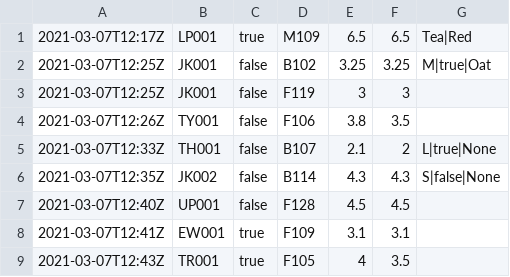
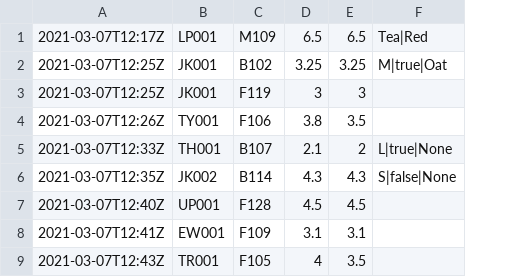
Before and after one commit to kymckay/f21as-project, a CSV file: data/orders.csv, drawn as a sheet; only a part is shown; the diff names each change by its address in the sheet, - before the commit and + after, or states it on an @@ line.

Commit message:
Update orders.csv

```diff
--- a/data/orders.csv
+++ b/data/orders.csv
-column C, rows 1-9: true | false | false | false | false | false | false | true | true
```
